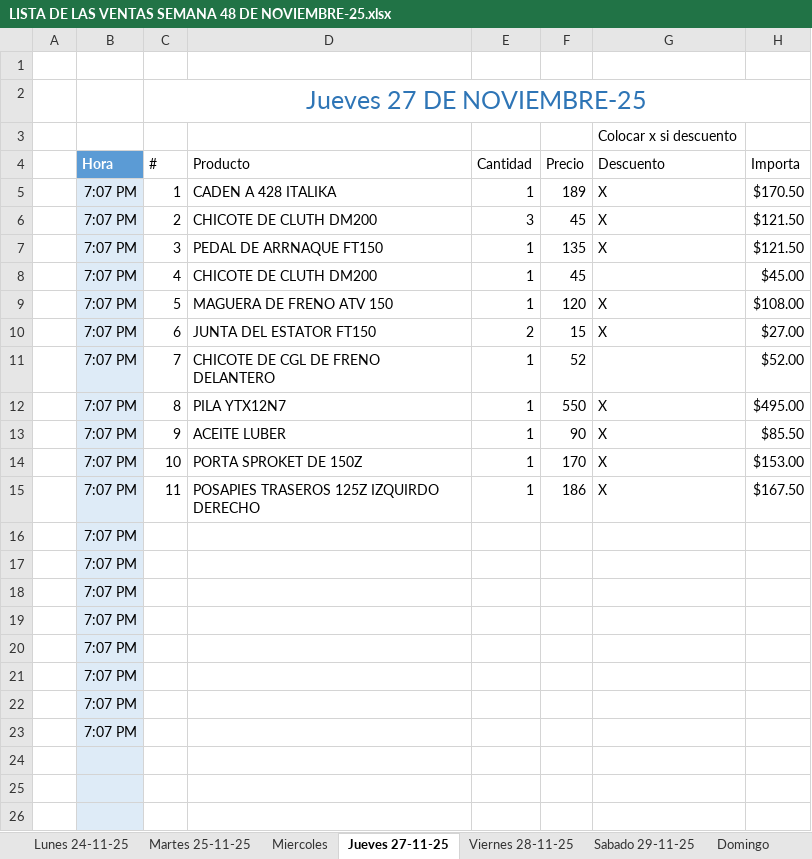
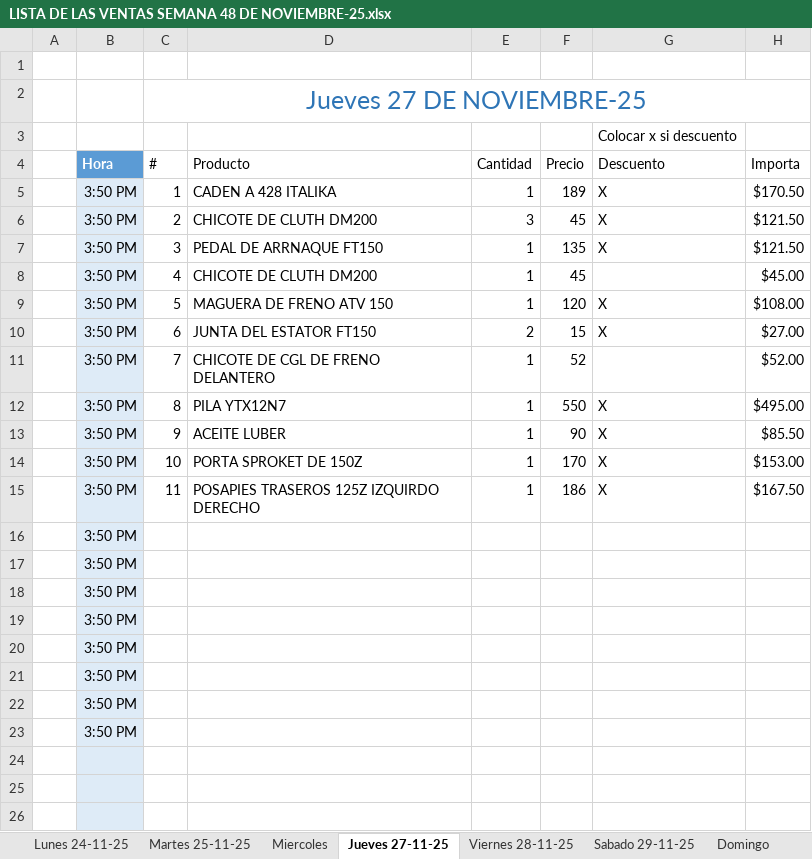
Before and after one commit to MotoZom/Motozom, an Excel workbook: CORTES DE CAJA/2025/11 NOVIEMBRE/LISTA DE LAS VENTAS SEMANA 48 DE NOVIEMBRE-25.xlsx, sheet Jueves 27-11-25, drawn as a sheet; only a part is shown; values as stored, in another font and other column widths than the file's, no borders; conditional formats and table styles not drawn; the diff names each change by its address in the sheet, - before the commit and + after, or states it on an @@ line.

```diff
--- a/CORTES DE CAJA/2025/11 NOVIEMBRE/LISTA DE LAS VENTAS SEMANA 48 DE NOVIEMBRE-25.xlsx (sheet Jueves 27-11-25)
+++ b/CORTES DE CAJA/2025/11 NOVIEMBRE/LISTA DE LAS VENTAS SEMANA 48 DE NOVIEMBRE-25.xlsx (sheet Jueves 27-11-25)
-B5:B23 (Hora): 7:07 PM
+B5:B23 (Hora): 3:50 PM
```
Also changed, not shown: sheet Sabado 29-11-25, sheet Viernes 28-11-25, sheet Miercoles, sheet Lunes 24-11-25, sheet Martes 25-11-25, sheet Domingo, cosas por pedir/LISTA DE LOS PEDIDOS DE REFACCIONARIA MOTOZOM.xlsx, 1 other file.
